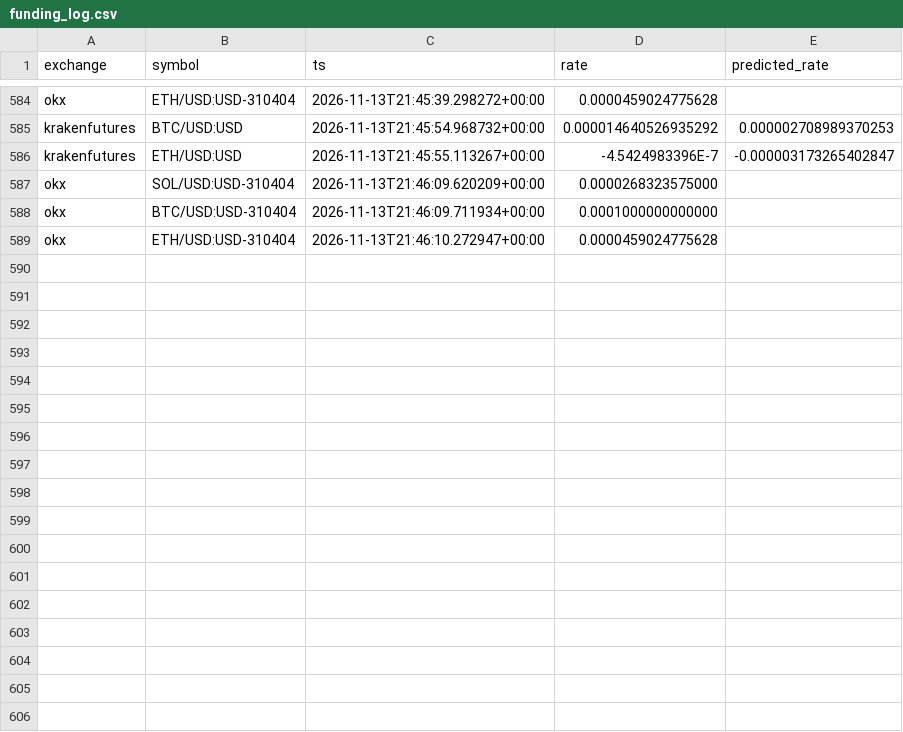
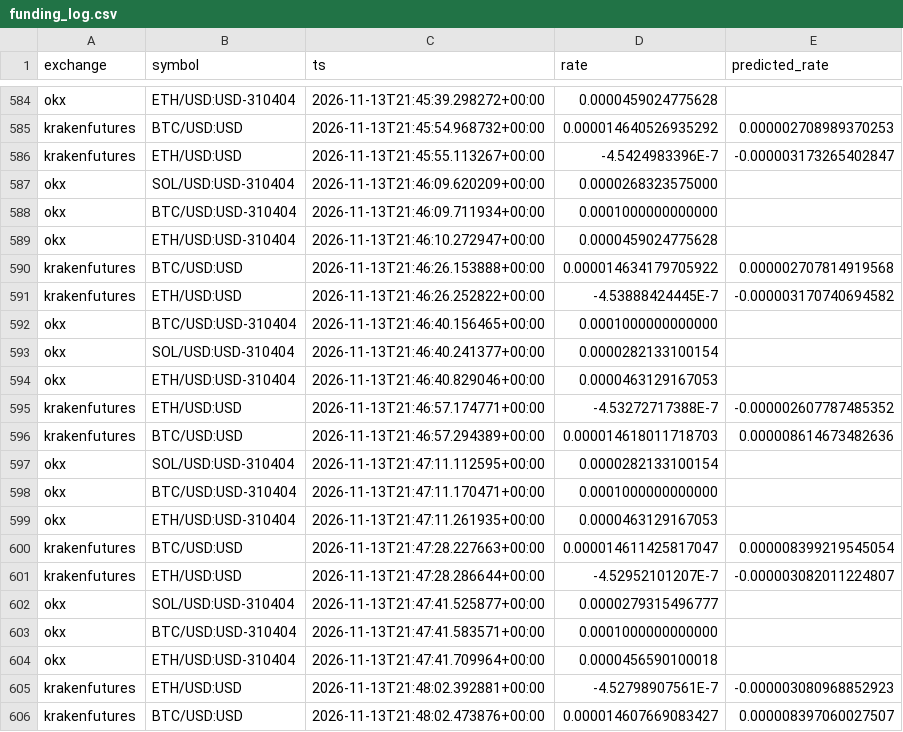
Before and after one commit to alejandroldz/crypto-arb-engine, a CSV file: funding_log.csv, drawn as a sheet; only a part is shown, gaps mark what is left out; the diff names each change by its address in the sheet, - before the commit and + after, or states it on an @@ line.

```diff
--- a/funding_log.csv
+++ b/funding_log.csv
+row 590: krakenfutures | BTC/USD:USD | 2026-11-13T21:46:26.153888+00:00 | 0.000014634179705922 | 0.000002707814919568
+row 591: krakenfutures | ETH/USD:USD | 2026-11-13T21:46:26.252822+00:00 | -4.53888424445E-7 | -0.000003170740694582
+row 592: okx | BTC/USD:USD-310404 | 2026-11-13T21:46:40.156465+00:00 | 0.0001000000000000
+row 593: okx | SOL/USD:USD-310404 | 2026-11-13T21:46:40.241377+00:00 | 0.0000282133100154
+row 594: okx | ETH/USD:USD-310404 | 2026-11-13T21:46:40.829046+00:00 | 0.0000463129167053
+row 595: krakenfutures | ETH/USD:USD | 2026-11-13T21:46:57.174771+00:00 | -4.53272717388E-7 | -0.000002607787485352
+row 596: krakenfutures | BTC/USD:USD | 2026-11-13T21:46:57.294389+00:00 | 0.000014618011718703 | 0.000008614673482636
+row 597: okx | SOL/USD:USD-310404 | 2026-11-13T21:47:11.112595+00:00 | 0.0000282133100154
+row 598: okx | BTC/USD:USD-310404 | 2026-11-13T21:47:11.170471+00:00 | 0.0001000000000000
+row 599: okx | ETH/USD:USD-310404 | 2026-11-13T21:47:11.261935+00:00 | 0.0000463129167053
+row 600: krakenfutures | BTC/USD:USD | 2026-11-13T21:47:28.227663+00:00 | 0.000014611425817047 | 0.000008399219545054
+row 601: krakenfutures | ETH/USD:USD | 2026-11-13T21:47:28.286644+00:00 | -4.52952101207E-7 | -0.000003082011224807
+row 602: okx | SOL/USD:USD-310404 | 2026-11-13T21:47:41.525877+00:00 | 0.0000279315496777
+row 603: okx | BTC/USD:USD-310404 | 2026-11-13T21:47:41.583571+00:00 | 0.0001000000000000
+row 604: okx | ETH/USD:USD-310404 | 2026-11-13T21:47:41.709964+00:00 | 0.0000456590100018
+row 605: krakenfutures | ETH/USD:USD | 2026-11-13T21:48:02.392881+00:00 | -4.52798907561E-7 | -0.000003080968852923
+row 606: krakenfutures | BTC/USD:USD | 2026-11-13T21:48:02.473876+00:00 | 0.000014607669083427 | 0.000008397060027507
```
Also changed, not shown: 4 other files.
